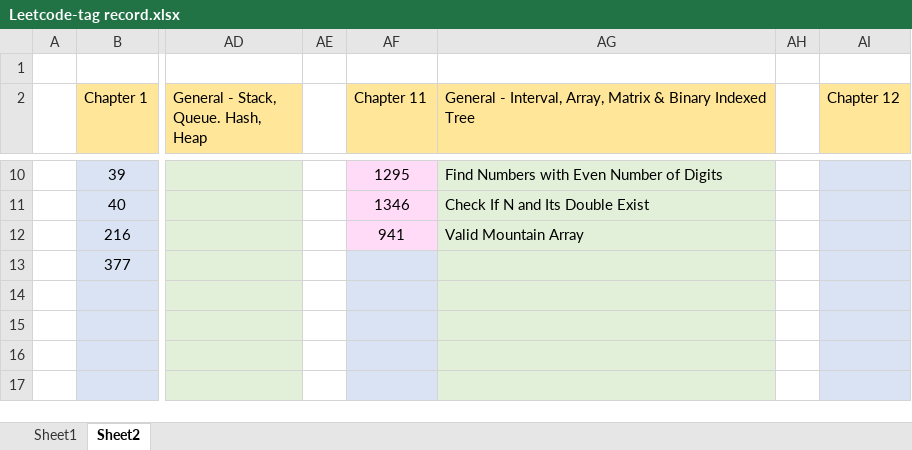
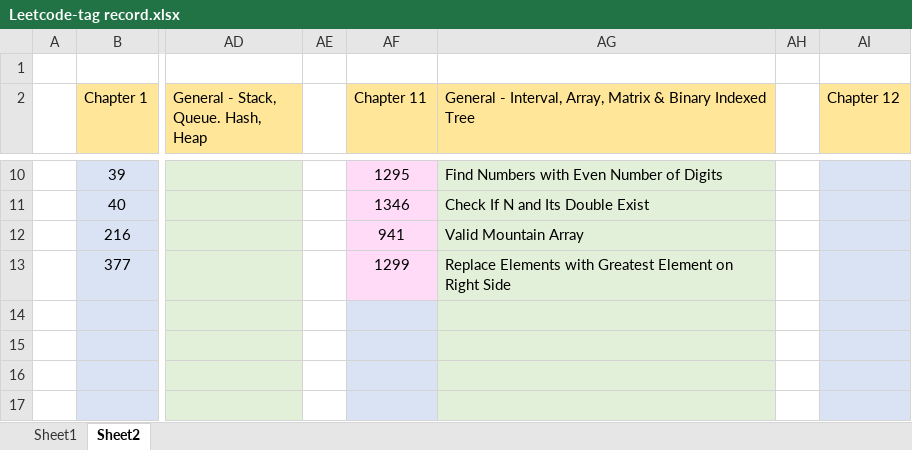
Before and after one commit to jasonchu237/mission-impossible, an Excel workbook: Leetcode-tag record.xlsx, sheet Sheet2, drawn as a sheet; only a part is shown, gaps mark what is left out; values as stored, in another font and other column widths than the file's, no borders; the diff names each change by its address in the sheet, - before the commit and + after, or states it on an @@ line.

Commit message:
Leetcode 1299 added

```diff
--- a/Leetcode-tag record.xlsx (sheet Sheet2)
+++ b/Leetcode-tag record.xlsx (sheet Sheet2)
-AF13 (Chapter 11): (empty)
+AF13 (Chapter 11): 1299
-AF13 fill: #DAE3F3
+AF13 fill: #FFDBF7
-AG13: (empty)
+AG13: Replace Elements with Greatest Element on Right Side
```
Also changed, not shown: 4 other files.
